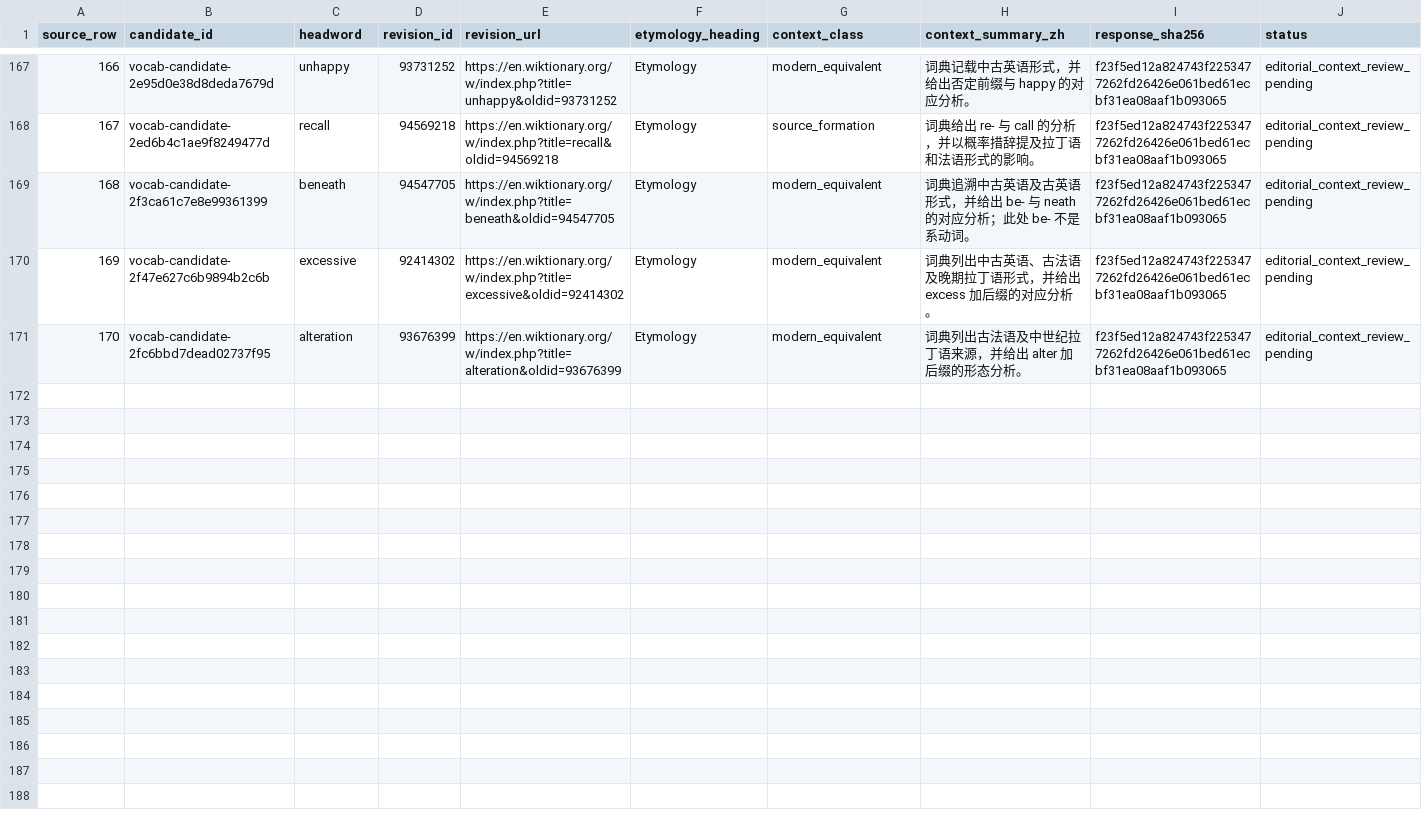
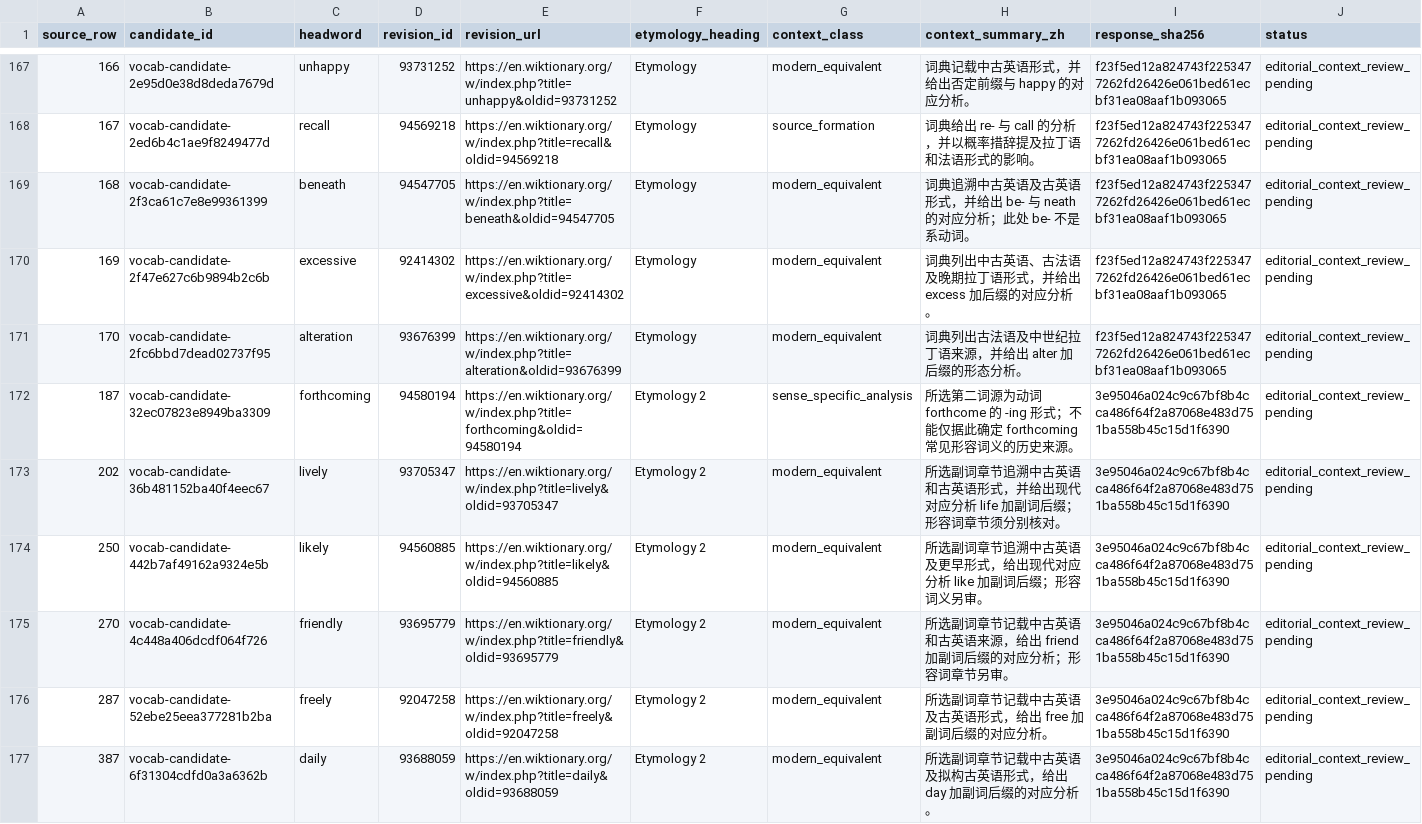
Before and after one commit to AloofLW/Etyra, a CSV file: docs/MORPHOLOGY_CONTEXT_REVIEW_PILOT.csv, drawn as a sheet; only a part is shown, gaps mark what is left out; the diff covers the shown part only; the diff names each change by its address in the sheet, - before the commit and + after, or states it on an @@ line.

Commit message:
Review twelve numbered etymology contexts

```diff
--- a/docs/MORPHOLOGY_CONTEXT_REVIEW_PILOT.csv
+++ b/docs/MORPHOLOGY_CONTEXT_REVIEW_PILOT.csv
+row 172: 187 | vocab-candidate-32ec07823e8949ba3309 | forthcoming | 94580194 | https://en.wiktionary.org/w/index.php?title=forthcoming&oldid=94580194 | Etymology 2 | sense_specific_analysis | 所选第二词源为动词 forthcome 的 -ing 形式；不能仅据此确定 forthcoming 常见形容词义的历史来源。 | 3e95046a024c9c67bf8b4cca486f64f2a87068e483d751ba558b45c15d1f6390 | editorial_context_review_pending
+row 173: 202 | vocab-candidate-36b481152ba40f4eec67 | lively | 93705347 | https://en.wiktionary.org/w/index.php?title=lively&oldid=93705347 | Etymology 2 | modern_equivalent | 所选副词章节追溯中古英语和古英语形式，并给出现代对应分析 life 加副词后缀；形容词章节须分别核对。 | 3e95046a024c9c67bf8b4cca486f64f2a87068e483d751ba558b45c15d1f6390 | editorial_context_review_pending
+row 174: 250 | vocab-candidate-442b7af49162a9324e5b | likely | 94560885 | https://en.wiktionary.org/w/index.php?title=likely&oldid=94560885 | Etymology 2 | modern_equivalent | 所选副词章节追溯中古英语及更早形式，给出现代对应分析 like 加副词后缀；形容词义另审。 | 3e95046a024c9c67bf8b4cca486f64f2a87068e483d751ba558b45c15d1f6390 | editorial_context_review_pending
+row 175: 270 | vocab-candidate-4c448a406dcdf064f726 | friendly | 93695779 | https://en.wiktionary.org/w/index.php?title=friendly&oldid=93695779 | Etymology 2 | modern_equivalent | 所选副词章节记载中古英语和古英语来源，给出 friend 加副词后缀的对应分析；形容词章节另审。 | 3e95046a024c9c67bf8b4cca486f64f2a87068e483d751ba558b45c15d1f6390 | editorial_context_review_pending
+row 176: 287 | vocab-candidate-52ebe25eea377281b2ba | freely | 92047258 | https://en.wiktionary.org/w/index.php?title=freely&oldid=92047258 | Etymology 2 | modern_equivalent | 所选副词章节记载中古英语及古英语形式，给出 free 加副词后缀的对应分析。 | 3e95046a024c9c67bf8b4cca486f64f2a87068e483d751ba558b45c15d1f6390 | editorial_context_review_pending
+row 177: 387 | vocab-candidate-6f31304cdfd0a3a6362b | daily | 93688059 | https://en.wiktionary.org/w/index.php?title=daily&oldid=93688059 | Etymology 2 | modern_equivalent | 所选副词章节记载中古英语及拟构古英语形式，给出 day 加副词后缀的对应分析。 | 3e95046a024c9c67bf8b4cca486f64f2a87068e483d751ba558b45c15d1f6390 | editorial_context_review_pending
```
Also changed, not shown: 6 added rows elsewhere in this file, docs/MORPHOLOGY_COMPONENT_CONTEXT_QUEUE.csv, docs/NUMBERED_ETYMOLOGY_REVIEW_QUEUE.csv, 2 other files.
